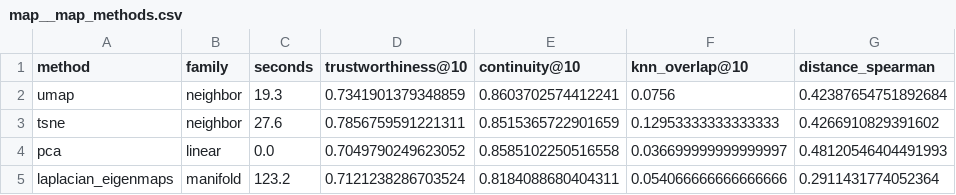
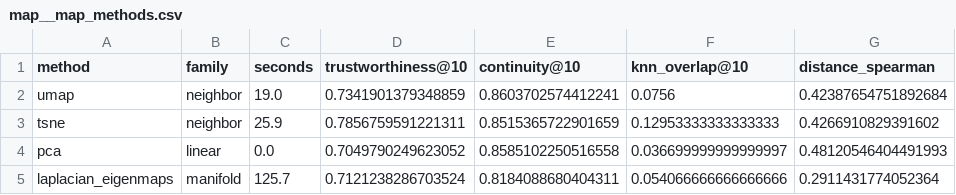
Before and after one commit to loulind/774_final, a CSV file: outputs/generated_report_1/tables/map__map_methods.csv, drawn as a sheet; only a part is shown; the diff names each change by its address in the sheet, - before the commit and + after, or states it on an @@ line.

Commit message:
report 2

```diff
--- a/outputs/generated_report_1/tables/map__map_methods.csv
+++ b/outputs/generated_report_1/tables/map__map_methods.csv
-C2 (seconds): 19.3
+C2 (seconds): 19.0
-C3 (seconds): 27.6
+C3 (seconds): 25.9
-C5 (seconds): 123.2
+C5 (seconds): 125.7
```
Also changed, not shown: 56 other files.
